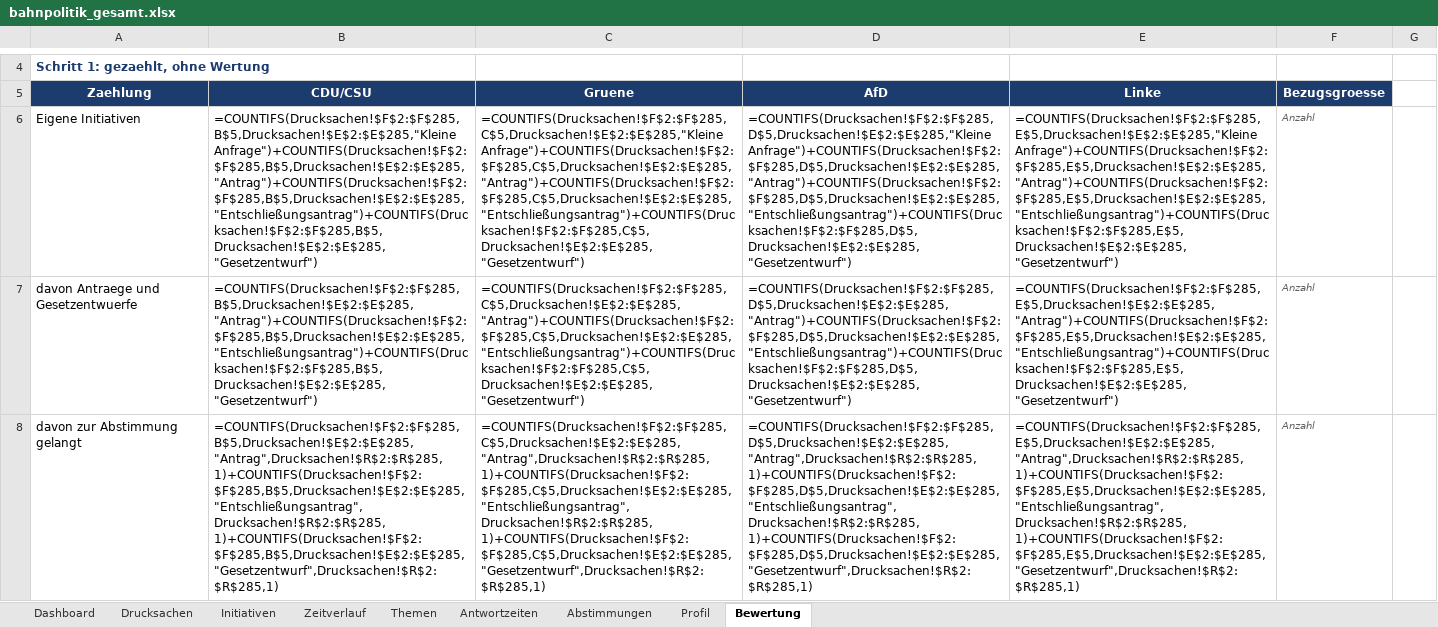
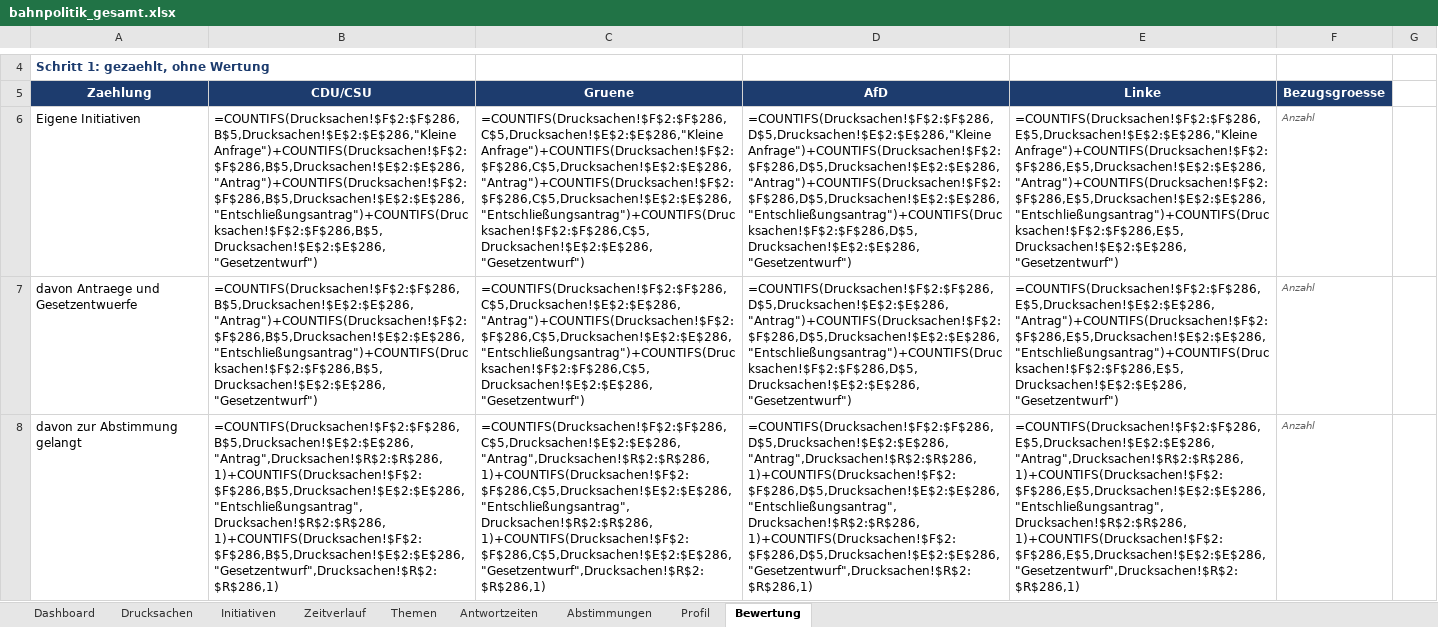
Before and after one commit to Penetrationpasi-hub/DIP-API, an Excel workbook: bahnpolitik_gesamt.xlsx, sheet Bewertung, drawn as a sheet; only a part is shown, gaps mark what is left out; values as stored, in another font and other column widths than the file's, no borders; formulas without a stored value are shown as written; charts and pictures not drawn; the diff covers the shown part only; the diff names each change by its address in the sheet, - before the commit and + after, or states it on an @@ line.

```diff
--- a/bahnpolitik_gesamt.xlsx (sheet Bewertung)
+++ b/bahnpolitik_gesamt.xlsx (sheet Bewertung)
-B6 (CDU/CSU): =COUNTIFS(Drucksachen!$F$2:$F$285,B$5,Drucksachen!$E$2:$E$285,"Kleine Anfrage")+COUNTIFS(Drucksachen!$F$2:$F$285,B$5,Drucksachen!$E$2:$E$285,"Antrag")+COUNTIFS(Drucksachen!$F$2:$F$285,B$5,Drucksachen!$E$2:$E$285,"Entschließungsantrag")+COUNTIFS(Drucksachen!$F$2:$F$285,B$5,Drucksachen!$E$2:$E$285,"Gesetzentwurf")
+B6 (CDU/CSU): =COUNTIFS(Drucksachen!$F$2:$F$286,B$5,Drucksachen!$E$2:$E$286,"Kleine Anfrage")+COUNTIFS(Drucksachen!$F$2:$F$286,B$5,Drucksachen!$E$2:$E$286,"Antrag")+COUNTIFS(Drucksachen!$F$2:$F$286,B$5,Drucksachen!$E$2:$E$286,"Entschließungsantrag")+COUNTIFS(Drucksachen!$F$2:$F$286,B$5,Drucksachen!$E$2:$E$286,"Gesetzentwurf")
-C6 (Gruene): =COUNTIFS(Drucksachen!$F$2:$F$285,C$5,Drucksachen!$E$2:$E$285,"Kleine Anfrage")+COUNTIFS(Drucksachen!$F$2:$F$285,C$5,Drucksachen!$E$2:$E$285,"Antrag")+COUNTIFS(Drucksachen!$F$2:$F$285,C$5,Drucksachen!$E$2:$E$285,"Entschließungsantrag")+COUNTIFS(Drucksachen!$F$2:$F$285,C$5,Drucksachen!$E$2:$E$285,"Gesetzentwurf")
+C6 (Gruene): =COUNTIFS(Drucksachen!$F$2:$F$286,C$5,Drucksachen!$E$2:$E$286,"Kleine Anfrage")+COUNTIFS(Drucksachen!$F$2:$F$286,C$5,Drucksachen!$E$2:$E$286,"Antrag")+COUNTIFS(Drucksachen!$F$2:$F$286,C$5,Drucksachen!$E$2:$E$286,"Entschließungsantrag")+COUNTIFS(Drucksachen!$F$2:$F$286,C$5,Drucksachen!$E$2:$E$286,"Gesetzentwurf")
-D6 (AfD): =COUNTIFS(Drucksachen!$F$2:$F$285,D$5,Drucksachen!$E$2:$E$285,"Kleine Anfrage")+COUNTIFS(Drucksachen!$F$2:$F$285,D$5,Drucksachen!$E$2:$E$285,"Antrag")+COUNTIFS(Drucksachen!$F$2:$F$285,D$5,Drucksachen!$E$2:$E$285,"Entschließungsantrag")+COUNTIFS(Drucksachen!$F$2:$F$285,D$5,Drucksachen!$E$2:$E$285,"Gesetzentwurf")
+D6 (AfD): =COUNTIFS(Drucksachen!$F$2:$F$286,D$5,Drucksachen!$E$2:$E$286,"Kleine Anfrage")+COUNTIFS(Drucksachen!$F$2:$F$286,D$5,Drucksachen!$E$2:$E$286,"Antrag")+COUNTIFS(Drucksachen!$F$2:$F$286,D$5,Drucksachen!$E$2:$E$286,"Entschließungsantrag")+COUNTIFS(Drucksachen!$F$2:$F$286,D$5,Drucksachen!$E$2:$E$286,"Gesetzentwurf")
-E6 (Linke): =COUNTIFS(Drucksachen!$F$2:$F$285,E$5,Drucksachen!$E$2:$E$285,"Kleine Anfrage")+COUNTIFS(Drucksachen!$F$2:$F$285,E$5,Drucksachen!$E$2:$E$285,"Antrag")+COUNTIFS(Drucksachen!$F$2:$F$285,E$5,Drucksachen!$E$2:$E$285,"Entschließungsantrag")+COUNTIFS(Drucksachen!$F$2:$F$285,E$5,Drucksachen!$E$2:$E$285,"Gesetzentwurf")
+E6 (Linke): =COUNTIFS(Drucksachen!$F$2:$F$286,E$5,Drucksachen!$E$2:$E$286,"Kleine Anfrage")+COUNTIFS(Drucksachen!$F$2:$F$286,E$5,Drucksachen!$E$2:$E$286,"Antrag")+COUNTIFS(Drucksachen!$F$2:$F$286,E$5,Drucksachen!$E$2:$E$286,"Entschließungsantrag")+COUNTIFS(Drucksachen!$F$2:$F$286,E$5,Drucksachen!$E$2:$E$286,"Gesetzentwurf")
-B7 (CDU/CSU): =COUNTIFS(Drucksachen!$F$2:$F$285,B$5,Drucksachen!$E$2:$E$285,"Antrag")+COUNTIFS(Drucksachen!$F$2:$F$285,B$5,Drucksachen!$E$2:$E$285,"Entschließungsantrag")+COUNTIFS(Drucksachen!$F$2:$F$285,B$5,Drucksachen!$E$2:$E$285,"Gesetzentwurf")
+B7 (CDU/CSU): =COUNTIFS(Drucksachen!$F$2:$F$286,B$5,Drucksachen!$E$2:$E$286,"Antrag")+COUNTIFS(Drucksachen!$F$2:$F$286,B$5,Drucksachen!$E$2:$E$286,"Entschließungsantrag")+COUNTIFS(Drucksachen!$F$2:$F$286,B$5,Drucksachen!$E$2:$E$286,"Gesetzentwurf")
-C7 (Gruene): =COUNTIFS(Drucksachen!$F$2:$F$285,C$5,Drucksachen!$E$2:$E$285,"Antrag")+COUNTIFS(Drucksachen!$F$2:$F$285,C$5,Drucksachen!$E$2:$E$285,"Entschließungsantrag")+COUNTIFS(Drucksachen!$F$2:$F$285,C$5,Drucksachen!$E$2:$E$285,"Gesetzentwurf")
+C7 (Gruene): =COUNTIFS(Drucksachen!$F$2:$F$286,C$5,Drucksachen!$E$2:$E$286,"Antrag")+COUNTIFS(Drucksachen!$F$2:$F$286,C$5,Drucksachen!$E$2:$E$286,"Entschließungsantrag")+COUNTIFS(Drucksachen!$F$2:$F$286,C$5,Drucksachen!$E$2:$E$286,"Gesetzentwurf")
-D7 (AfD): =COUNTIFS(Drucksachen!$F$2:$F$285,D$5,Drucksachen!$E$2:$E$285,"Antrag")+COUNTIFS(Drucksachen!$F$2:$F$285,D$5,Drucksachen!$E$2:$E$285,"Entschließungsantrag")+COUNTIFS(Drucksachen!$F$2:$F$285,D$5,Drucksachen!$E$2:$E$285,"Gesetzentwurf")
+D7 (AfD): =COUNTIFS(Drucksachen!$F$2:$F$286,D$5,Drucksachen!$E$2:$E$286,"Antrag")+COUNTIFS(Drucksachen!$F$2:$F$286,D$5,Drucksachen!$E$2:$E$286,"Entschließungsantrag")+COUNTIFS(Drucksachen!$F$2:$F$286,D$5,Drucksachen!$E$2:$E$286,"Gesetzentwurf")
-E7 (Linke): =COUNTIFS(Drucksachen!$F$2:$F$285,E$5,Drucksachen!$E$2:$E$285,"Antrag")+COUNTIFS(Drucksachen!$F$2:$F$285,E$5,Drucksachen!$E$2:$E$285,"Entschließungsantrag")+COUNTIFS(Drucksachen!$F$2:$F$285,E$5,Drucksachen!$E$2:$E$285,"Gesetzentwurf")
+E7 (Linke): =COUNTIFS(Drucksachen!$F$2:$F$286,E$5,Drucksachen!$E$2:$E$286,"Antrag")+COUNTIFS(Drucksachen!$F$2:$F$286,E$5,Drucksachen!$E$2:$E$286,"Entschließungsantrag")+COUNTIFS(Drucksachen!$F$2:$F$286,E$5,Drucksachen!$E$2:$E$286,"Gesetzentwurf")
-B8 (CDU/CSU): =COUNTIFS(Drucksachen!$F$2:$F$285,B$5,Drucksachen!$E$2:$E$285,"Antrag",Drucksachen!$R$2:$R$285,1)+COUNTIFS(Drucksachen!$F$2:$F$285,B$5,Drucksachen!$E$2:$E$285,"Entschließungsantrag",Drucksachen!$R$2:$R$285,1)+COUNTIFS(Drucksachen!$F$2:$F$285,B$5,Drucksachen!$E$2:$E$285,"Gesetzentwurf",Drucksachen!$R$2:$R$285,1)
+B8 (CDU/CSU): =COUNTIFS(Drucksachen!$F$2:$F$286,B$5,Drucksachen!$E$2:$E$286,"Antrag",Drucksachen!$R$2:$R$286,1)+COUNTIFS(Drucksachen!$F$2:$F$286,B$5,Drucksachen!$E$2:$E$286,"Entschließungsantrag",Drucksachen!$R$2:$R$286,1)+COUNTIFS(Drucksachen!$F$2:$F$286,B$5,Drucksachen!$E$2:$E$286,"Gesetzentwurf",Drucksachen!$R$2:$R$286,1)
-C8 (Gruene): =COUNTIFS(Drucksachen!$F$2:$F$285,C$5,Drucksachen!$E$2:$E$285,"Antrag",Drucksachen!$R$2:$R$285,1)+COUNTIFS(Drucksachen!$F$2:$F$285,C$5,Drucksachen!$E$2:$E$285,"Entschließungsantrag",Drucksachen!$R$2:$R$285,1)+COUNTIFS(Drucksachen!$F$2:$F$285,C$5,Drucksachen!$E$2:$E$285,"Gesetzentwurf",Drucksachen!$R$2:$R$285,1)
+C8 (Gruene): =COUNTIFS(Drucksachen!$F$2:$F$286,C$5,Drucksachen!$E$2:$E$286,"Antrag",Drucksachen!$R$2:$R$286,1)+COUNTIFS(Drucksachen!$F$2:$F$286,C$5,Drucksachen!$E$2:$E$286,"Entschließungsantrag",Drucksachen!$R$2:$R$286,1)+COUNTIFS(Drucksachen!$F$2:$F$286,C$5,Drucksachen!$E$2:$E$286,"Gesetzentwurf",Drucksachen!$R$2:$R$286,1)
-D8 (AfD): =COUNTIFS(Drucksachen!$F$2:$F$285,D$5,Drucksachen!$E$2:$E$285,"Antrag",Drucksachen!$R$2:$R$285,1)+COUNTIFS(Drucksachen!$F$2:$F$285,D$5,Drucksachen!$E$2:$E$285,"Entschließungsantrag",Drucksachen!$R$2:$R$285,1)+COUNTIFS(Drucksachen!$F$2:$F$285,D$5,Drucksachen!$E$2:$E$285,"Gesetzentwurf",Drucksachen!$R$2:$R$285,1)
+D8 (AfD): =COUNTIFS(Drucksachen!$F$2:$F$286,D$5,Drucksachen!$E$2:$E$286,"Antrag",Drucksachen!$R$2:$R$286,1)+COUNTIFS(Drucksachen!$F$2:$F$286,D$5,Drucksachen!$E$2:$E$286,"Entschließungsantrag",Drucksachen!$R$2:$R$286,1)+COUNTIFS(Drucksachen!$F$2:$F$286,D$5,Drucksachen!$E$2:$E$286,"Gesetzentwurf",Drucksachen!$R$2:$R$286,1)
-E8 (Linke): =COUNTIFS(Drucksachen!$F$2:$F$285,E$5,Drucksachen!$E$2:$E$285,"Antrag",Drucksachen!$R$2:$R$285,1)+COUNTIFS(Drucksachen!$F$2:$F$285,E$5,Drucksachen!$E$2:$E$285,"Entschließungsantrag",Drucksachen!$R$2:$R$285,1)+COUNTIFS(Drucksachen!$F$2:$F$285,E$5,Drucksachen!$E$2:$E$285,"Gesetzentwurf",Drucksachen!$R$2:$R$285,1)
+E8 (Linke): =COUNTIFS(Drucksachen!$F$2:$F$286,E$5,Drucksachen!$E$2:$E$286,"Antrag",Drucksachen!$R$2:$R$286,1)+COUNTIFS(Drucksachen!$F$2:$F$286,E$5,Drucksachen!$E$2:$E$286,"Entschließungsantrag",Drucksachen!$R$2:$R$286,1)+COUNTIFS(Drucksachen!$F$2:$F$286,E$5,Drucksachen!$E$2:$E$286,"Gesetzentwurf",Drucksachen!$R$2:$R$286,1)
```
Also changed, not shown: 8 edited cells elsewhere in this sheet, sheet Drucksachen, sheet Themen, sheet Zeitverlauf, sheet Dashboard, sheet Antwortzeiten, sheet Initiativen, 1 more sheet, hidden cells, 1 other file.
